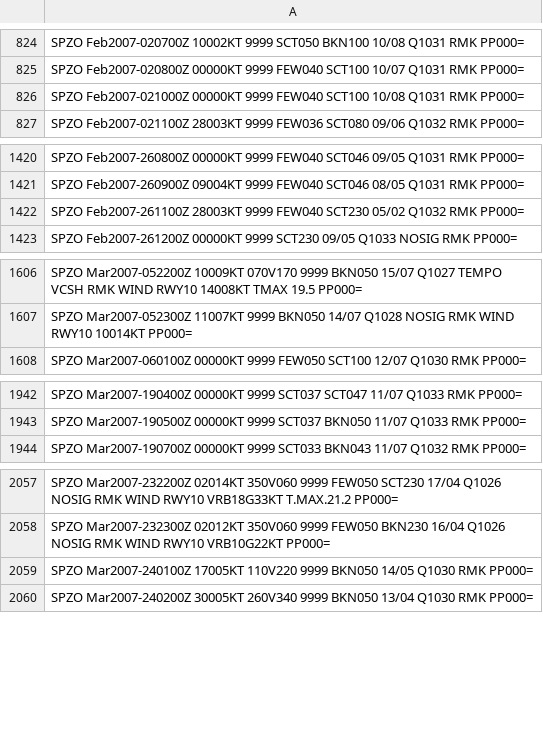
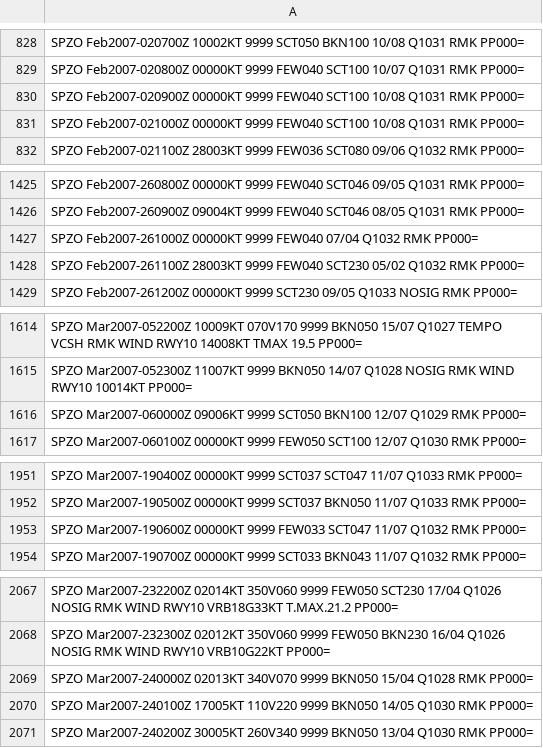
Before and after one commit to mbojorquez/metar_ultimo, a CSV file: EFM2007_final2.csv, drawn as a sheet; only a part is shown, gaps mark what is left out; the diff covers the shown part only; the diff names each change by its address in the sheet, - before the commit and + after, or states it on an @@ line.

```diff
--- a/EFM2007_final2.csv
+++ b/EFM2007_final2.csv
+row 830: SPZO Feb2007-020900Z 00000KT 9999 FEW040 SCT100 10/08 Q1031 RMK PP000=
+row 1427: SPZO Feb2007-261000Z 00000KT 9999 FEW040 07/04 Q1032 RMK PP000=
+row 1616: SPZO Mar2007-060000Z 09006KT 9999 SCT050 BKN100 12/07 Q1029 RMK PP000=
+row 1953: SPZO Mar2007-190600Z 00000KT 9999 FEW033 SCT047 11/07 Q1032 RMK PP000=
+row 2069: SPZO Mar2007-240000Z 02013KT 340V070 9999 BKN050 15/04 Q1028 RMK PP000=
```
Also changed, not shown: 7 added rows elsewhere in this file.
